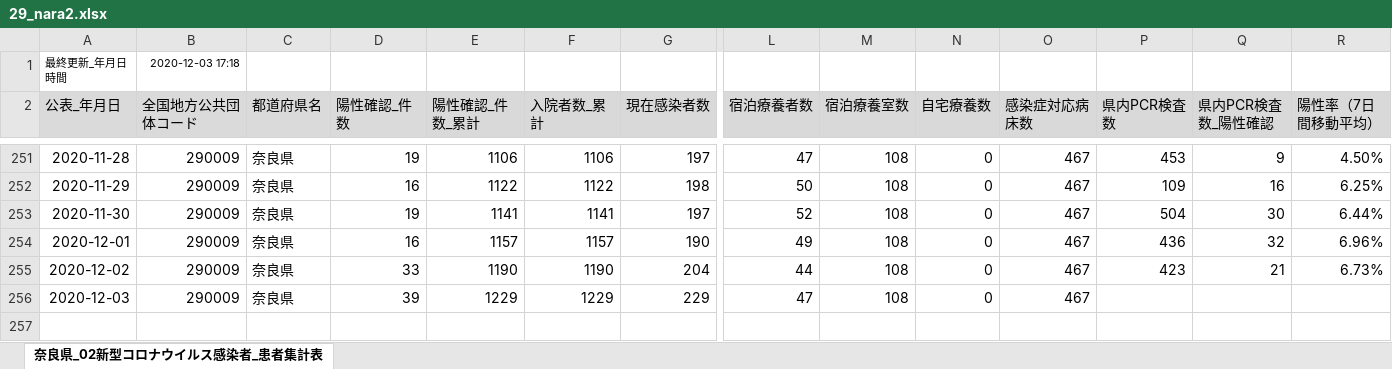
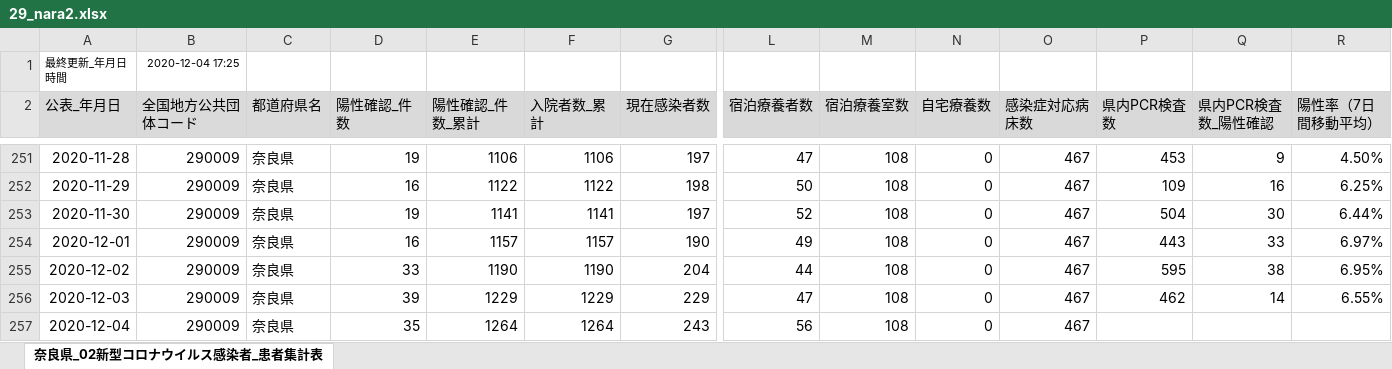
Before and after one commit to CalicoKater/covid-19, an Excel workbook: work/29_nara2.xlsx, sheet 奈良県_02新型コロナウイルス感染者_患者集計表, drawn as a sheet; only a part is shown, gaps mark what is left out; values as stored, in another font and other column widths than the file's, no borders; rows hold the shown columns only; the diff names each change by its address in the sheet, - before the commit and + after, or states it on an @@ line.

```diff
--- a/work/29_nara2.xlsx (sheet 奈良県_02新型コロナウイルス感染者_患者集計表)
+++ b/work/29_nara2.xlsx (sheet 奈良県_02新型コロナウイルス感染者_患者集計表)
-B1 (全国地方公共団体コード): 2020-12-03 17:18
+B1 (全国地方公共団体コード): 2020-12-04 17:25
-P254 (県内PCR検査数): 436
+P254 (県内PCR検査数): 443
-Q254 (県内PCR検査数_陽性確認): 32
+Q254 (県内PCR検査数_陽性確認): 33
-R254 (陽性率（7日間移動平均）): 6.96%
+R254 (陽性率（7日間移動平均）): 6.97%
-P255 (県内PCR検査数): 423
+P255 (県内PCR検査数): 595
-Q255 (県内PCR検査数_陽性確認): 21
+Q255 (県内PCR検査数_陽性確認): 38
-R255 (陽性率（7日間移動平均）): 6.73%
+R255 (陽性率（7日間移動平均）): 6.95%
-P256 (県内PCR検査数): (empty)
+P256 (県内PCR検査数): 462
-Q256 (県内PCR検査数_陽性確認): (empty)
+Q256 (県内PCR検査数_陽性確認): 14
-R256 (陽性率（7日間移動平均）): (empty)
+R256 (陽性率（7日間移動平均）): 6.55%
+row 257: 2020-12-04 | 290009 | 奈良県 | 35 | 1264 | 1264 | 243 | 56 | 108 | 0 | 467
```
Also changed, not shown: work/19_yamanashi.xlsx, work/28_hyogo.xlsx, 55 other files.
